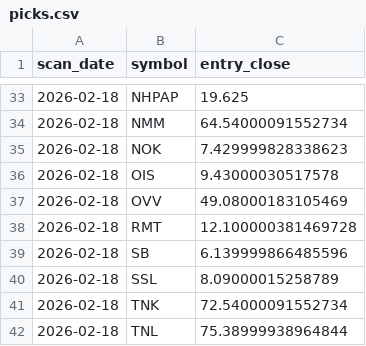
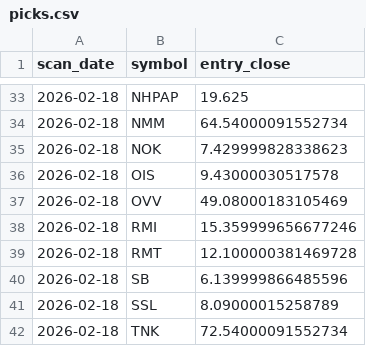
Before and after one commit to StockGem26/my-screener-site, a CSV file: docs/history/picks.csv, drawn as a sheet; only a part is shown, gaps mark what is left out; the shorter side is filled out with more unchanged rows.

```diff
--- a/docs/history/picks.csv
+++ b/docs/history/picks.csv
@@ -37,2 +37,3 @@ scan_date,symbol,entry_close
 2026-02-18,OVV,49.08000183105469
+2026-02-18,RMI,15.359999656677246
 2026-02-18,RMT,12.100000381469728
```
Also changed, not shown: docs/stage2_candidates.csv, 2 other files.
